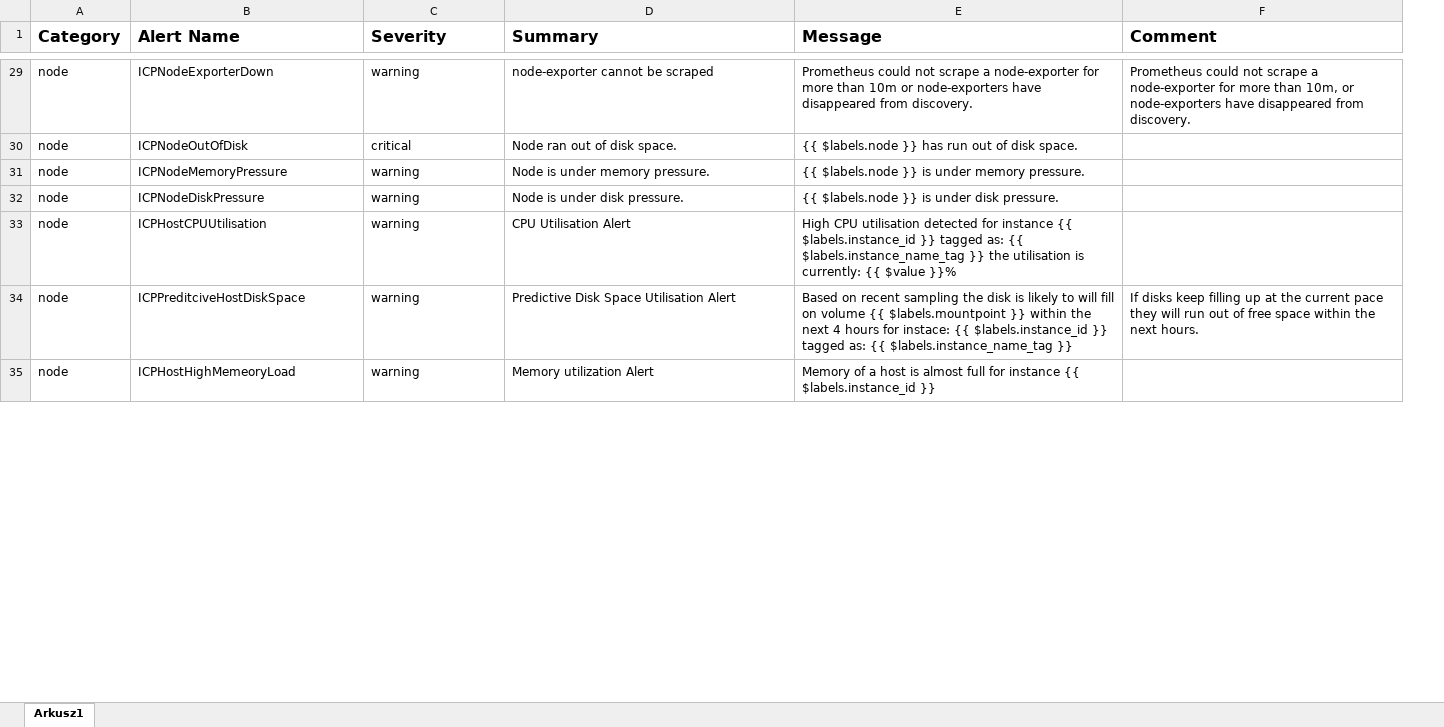
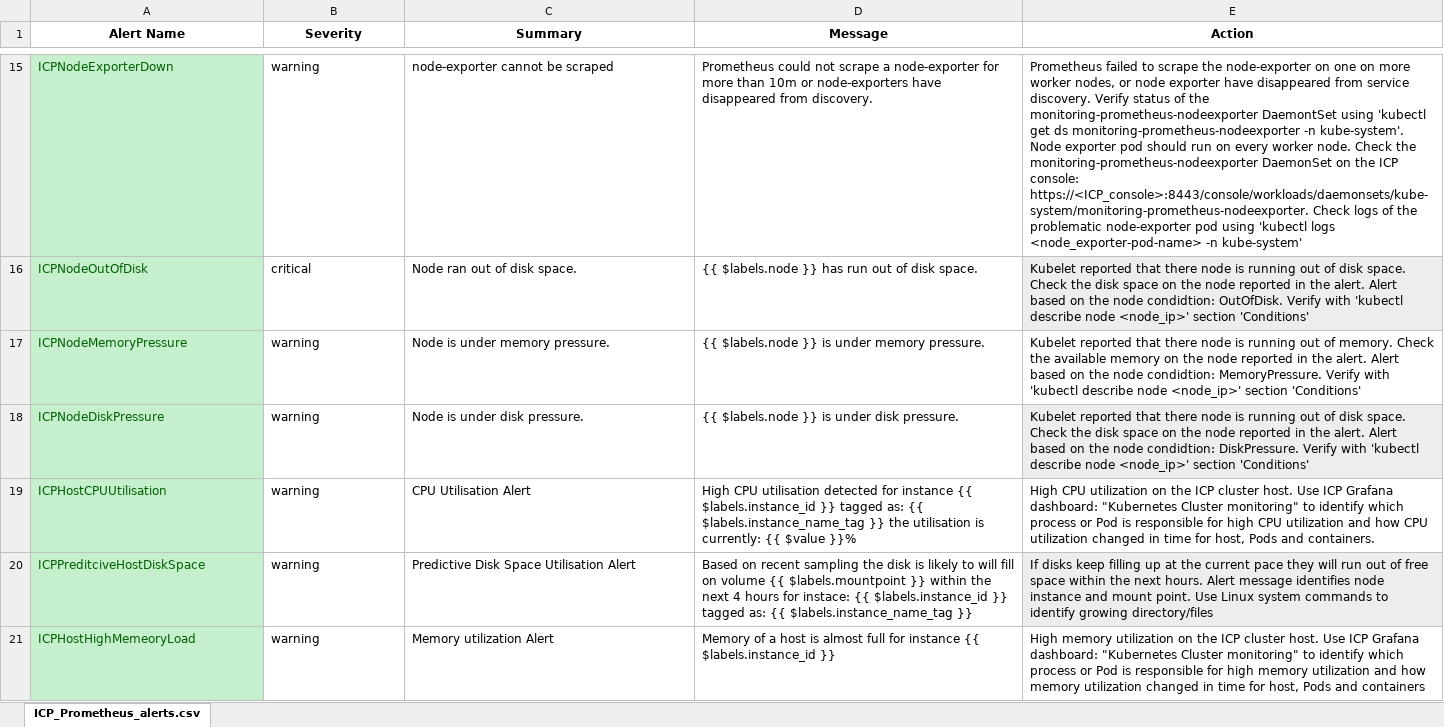
Before and after one commit to ibm-cloud-architecture/CSMO-ICP, an Excel workbook: prometheus/alerts_prometheus2.x/ICP_Prometheus_alerts.xlsx, sheet ICP_Prometheus_alerts.csv, drawn as a sheet; only a part is shown, gaps mark what is left out; values as stored, in another font and other column widths than the file's, no borders; table styles not drawn; removed rows and columns are numbered as before the commit, all else as after; the diff covers the shown part only; the diff names each change by its address in the sheet, - before the commit and + after, or states it on an @@ line.

```diff
--- a/prometheus/alerts_prometheus2.x/ICP_Prometheus_alerts.xlsx (sheet ICP_Prometheus_alerts.csv)
+++ b/prometheus/alerts_prometheus2.x/ICP_Prometheus_alerts.xlsx (sheet ICP_Prometheus_alerts.csv)
-sheet tab: Arkusz1
+sheet tab: ICP_Prometheus_alerts.csv
-column A (Category), rows 29-35: all node
-column F (Comment), rows 29-34: Prometheus could not scrape a node-exporter for more than 10m, or node-exporters have disappeared from discovery. |  |  |  |  | If disks keep filling up at the current pace they will run out of free space within the next hours.
+column E (Action), rows 15-21: Prometheus failed to scrape the node-exporter on one on more worker nodes, or node exporter have disappeared from service discovery. Verify status of the monitoring-prometheus-nodeexporter DaemontSet using 'kubectl get ds monitoring-prometheus-nodeexporter -n kube-system'. Node exporter pod should run on every worker node. Check the monitoring-prometheus-nodeexporter DaemonSet on the ICP console: https://<ICP_console>:8443/console/workloads/daemonsets/kube-system/monitoring-prometheus-nodeexporter. Check logs of the problematic node-exporter pod using 'kubectl logs <node_exporter-pod-name> -n kube-system' | Kubelet reported that there node is running out of disk space. Check the disk space on the node reported in the alert. Alert based on the node condidtion: OutOfDisk. Verify with 'kubectl describe node <node_ip>' section 'Conditions' | Kubelet reported that there node is running out of memory. Check the available memory on the node reported in the alert. Alert based on the node condidtion: MemoryPressure. Verify with 'kubectl describe node <node_ip>' section 'Conditions' | Kubelet reported that there node is running out of disk space. Check the disk space on the node reported in the alert. Alert based on the node condidtion: DiskPressure. Verify with 'kubectl describe node <node_ip>' section 'Conditions' | High CPU utilization on the ICP cluster host. Use ICP Grafana dashboard: "Kubernetes Cluster monitoring" to identify which process or Pod is responsible for high CPU utilization and how CPU utilization changed in time for host, Pods and containers. | If disks keep filling up at the current pace they will run out of free space within the next hours. Alert message identifies node instance and mount point. Use Linux system commands to identify growing directory/files | High memory utilization on the ICP cluster host. Use ICP Grafana dashboard: "Kubernetes Cluster monitoring" to identify which process or Pod is responsible for high memory utilization and how memory utilization changed in time for host, Pods and containers
@@ A1:D1 text size: smaller, alignment: left → center @@
@@ A15:A21 fill: none → #C6EFCE, text colour: black → #006100 @@
```
Also changed, not shown: 15 removed rows, 7 edited cells and cell formats elsewhere in this sheet, 3 other files.
